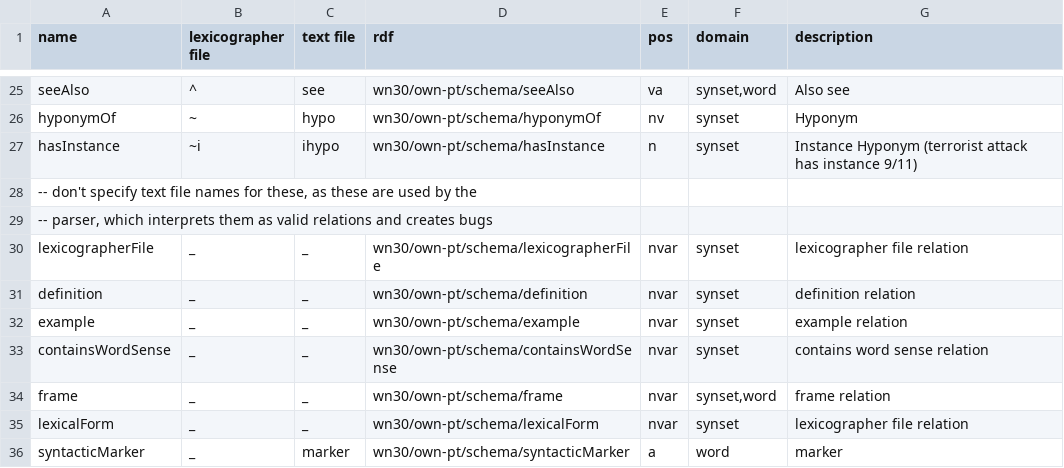
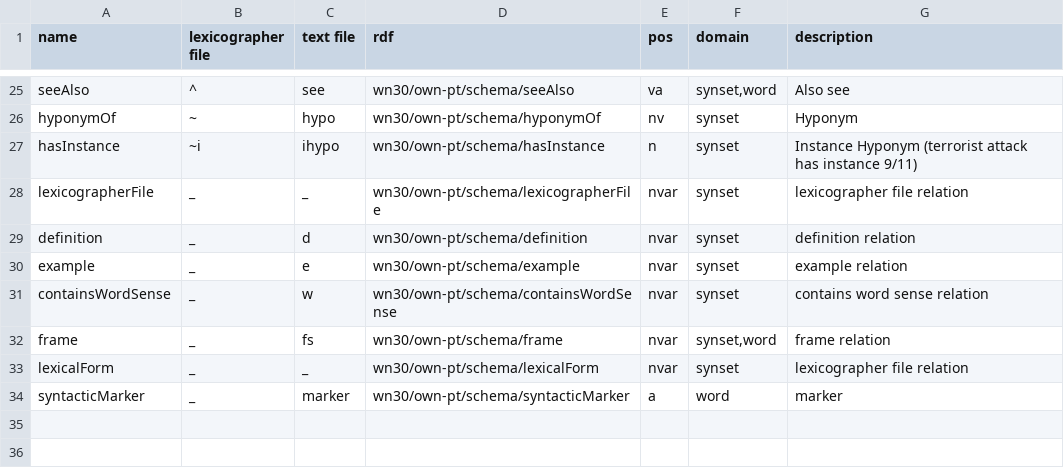
Before and after one commit to own-pt/mill, a TSV file: relations.tsv, drawn as a sheet; only a part is shown, gaps mark what is left out.

Commit message:
* revert text names for things like definition
- check in the parser if the order of synset components is respected

```diff
--- a/relations.tsv
+++ b/relations.tsv
@@ -27,9 +27,7 @@ hyponymOf	~	hypo	wn30/own-pt/schema/hyponymOf	nv	synset	Hyponym
 hasInstance	~i	ihypo	wn30/own-pt/schema/hasInstance	n	synset	Instance Hyponym (terrorist attack has instance 9/11)
--- don't specify text file names for these, as these are used by the
--- parser, which interprets them as valid relations and creates bugs
 lexicographerFile	_	_	wn30/own-pt/schema/lexicographerFile	nvar	synset	lexicographer file relation
-definition	_	_	wn30/own-pt/schema/definition	nvar	synset	definition relation
-example	_	_	wn30/own-pt/schema/example	nvar	synset	example relation
-containsWordSense	_	_	wn30/own-pt/schema/containsWordSense	nvar	synset	contains word sense relation
-frame	_	_	wn30/own-pt/schema/frame	nvar	synset,word	frame relation
+definition	_	d	wn30/own-pt/schema/definition	nvar	synset	definition relation
+example	_	e	wn30/own-pt/schema/example	nvar	synset	example relation
+containsWordSense	_	w	wn30/own-pt/schema/containsWordSense	nvar	synset	contains word sense relation
+frame	_	fs	wn30/own-pt/schema/frame	nvar	synset,word	frame relation
 lexicalForm	_	_	wn30/own-pt/schema/lexicalForm	nvar	synset	lexicographer file relation
```
Also changed, not shown: 1 other file.
